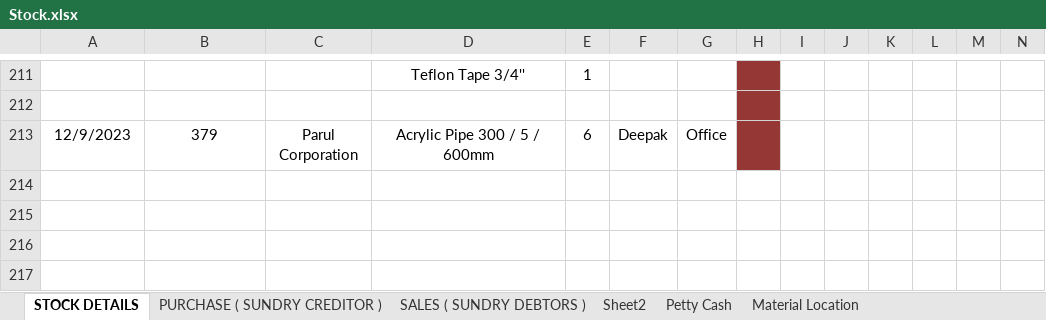
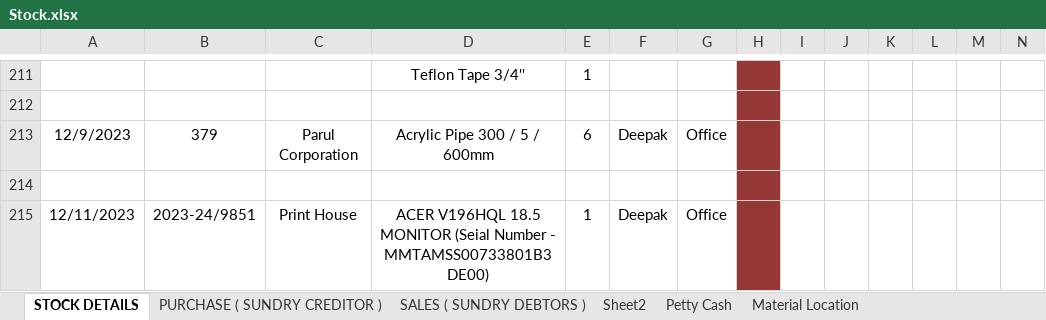
Before and after one commit to JPTechatronics/J-P-Techatronics-2023-2024, an Excel workbook: Stock.xlsx, sheet STOCK DETAILS, drawn as a sheet; only a part is shown, gaps mark what is left out; values as stored, in another font and other column widths than the file's, no borders; rows hold the shown columns only; the diff names each change by its address in the sheet, - before the commit and + after, or states it on an @@ line.

```diff
--- a/Stock.xlsx (sheet STOCK DETAILS)
+++ b/Stock.xlsx (sheet STOCK DETAILS)
+row 214: (empty)
+row 215: 12/11/2023 | 2023-24/9851 | Print House | ACER V196HQL 18.5 MONITOR (Seial Number - MMTAMSS00733801B3DE00) | 1 | Deepak | Office
```
Also changed, not shown: sheet Material Location, sheet Petty Cash, sheet SALES ( SUNDRY DEBTORS ), sheet PURCHASE ( SUNDRY CREDITOR ), formulas that keep their value, Attendance.xlsx, Outstandings.xlsx.
